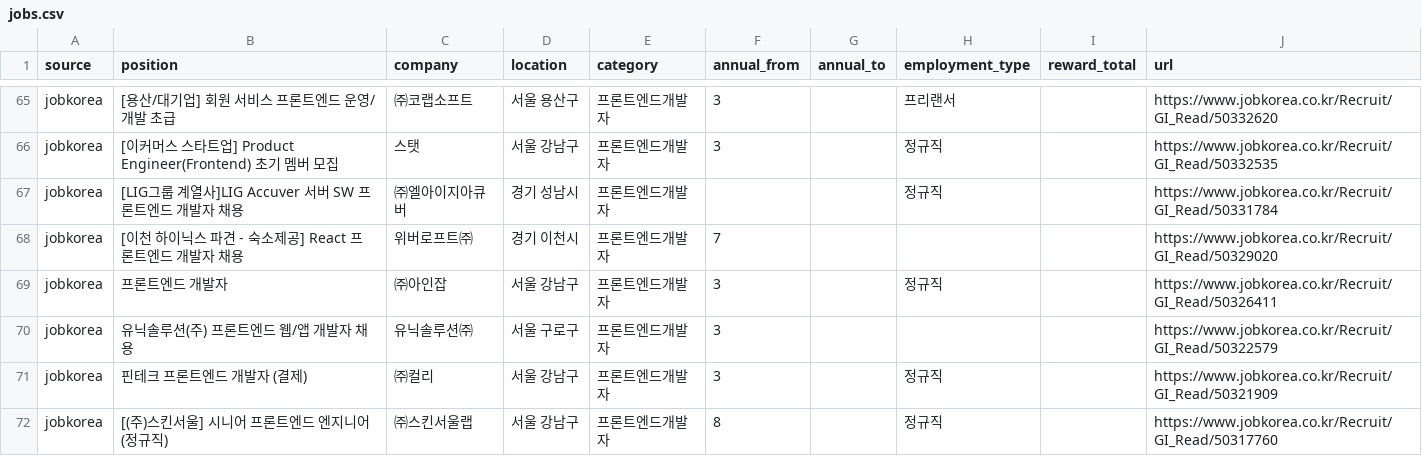
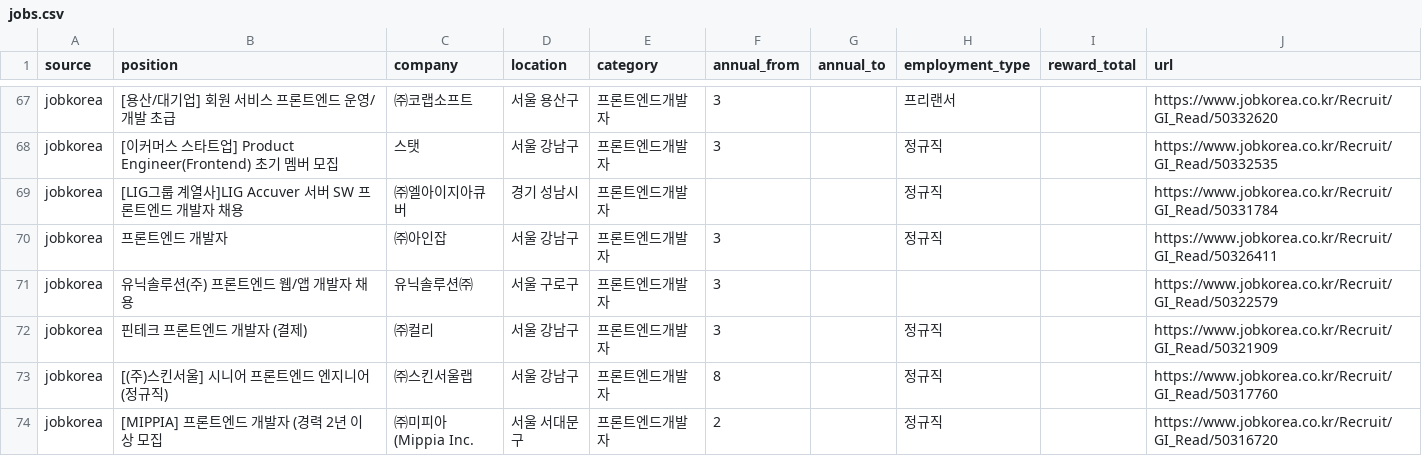
Before and after one commit to JDDongSiu/wanted-jobs, a CSV file: jobs.csv, drawn as a sheet; only a part is shown, gaps mark what is left out; the shorter side is filled out with more unchanged rows; removed rows and columns are numbered as before the commit, all else as after; the diff covers the shown part only; the diff names each change by its address in the sheet, - before the commit and + after, or states it on an @@ line.

Commit message:
chore: update job data (local)

```diff
--- a/jobs.csv
+++ b/jobs.csv
-row 68: jobkorea | [이천 하이닉스 파견 - 숙소제공] React 프론트엔드 개발자 채용 | 위버로프트㈜ | 경기 이천시 | 프론트엔드개발자 | 7 |  |  |  | https://www.jobkorea.co.kr/Recruit/GI_Read/50329020
```
Also changed, not shown: 4 added rows and 7 removed rows elsewhere in this file, jobs-hse.csv, 2 other files.
